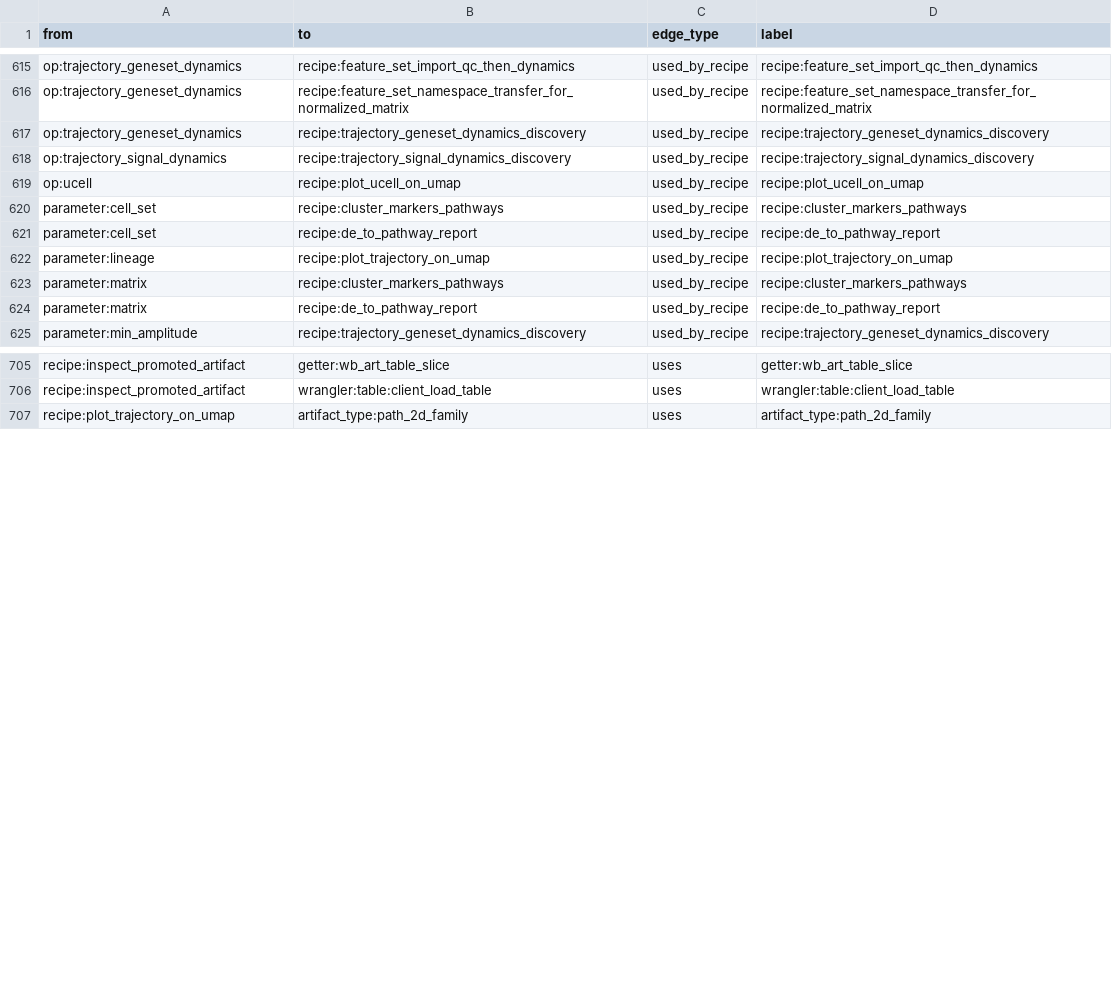
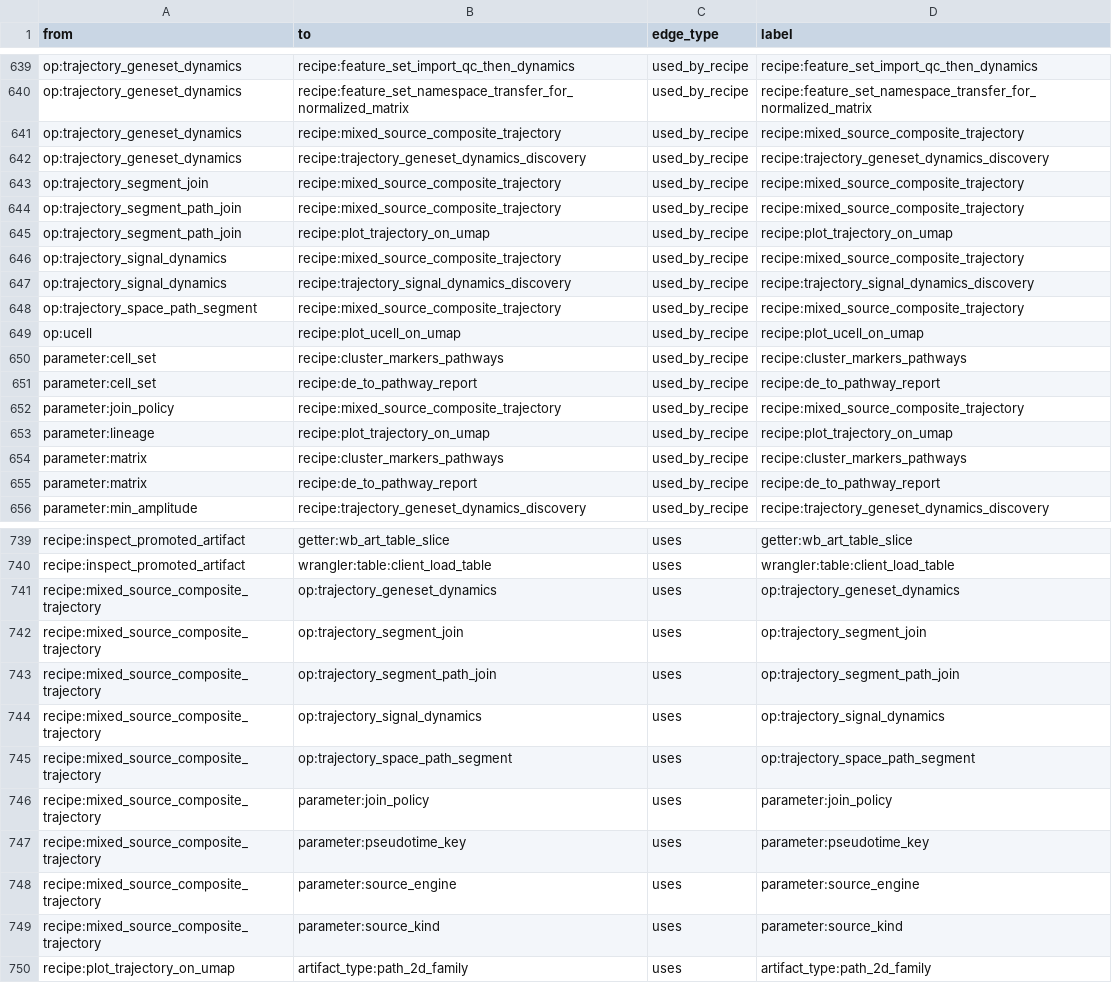
Before and after one commit to Tingvall/scworkbench, a CSV file: docs/semantic_graphs/semantic_graph_edges.csv, drawn as a sheet; only a part is shown, gaps mark what is left out; the diff covers the shown part only.

Commit message:
Add generic trajectory segment contract

```diff
--- a/docs/semantic_graphs/semantic_graph_edges.csv
+++ b/docs/semantic_graphs/semantic_graph_edges.csv
@@ -616,4 +640,10 @@
 "op:trajectory_geneset_dynamics","recipe:feature_set_namespace_transfer_for_normalized_matrix","used_by_recipe","recipe:feature_set_namespace_transfer_for_normalized_matrix"
+"op:trajectory_geneset_dynamics","recipe:mixed_source_composite_trajectory","used_by_recipe","recipe:mixed_source_composite_trajectory"
 "op:trajectory_geneset_dynamics","recipe:trajectory_geneset_dynamics_discovery","used_by_recipe","recipe:trajectory_geneset_dynamics_discovery"
+"op:trajectory_segment_join","recipe:mixed_source_composite_trajectory","used_by_recipe","recipe:mixed_source_composite_trajectory"
+"op:trajectory_segment_path_join","recipe:mixed_source_composite_trajectory","used_by_recipe","recipe:mixed_source_composite_trajectory"
+"op:trajectory_segment_path_join","recipe:plot_trajectory_on_umap","used_by_recipe","recipe:plot_trajectory_on_umap"
+"op:trajectory_signal_dynamics","recipe:mixed_source_composite_trajectory","used_by_recipe","recipe:mixed_source_composite_trajectory"
 "op:trajectory_signal_dynamics","recipe:trajectory_signal_dynamics_discovery","used_by_recipe","recipe:trajectory_signal_dynamics_discovery"
+"op:trajectory_space_path_segment","recipe:mixed_source_composite_trajectory","used_by_recipe","recipe:mixed_source_composite_trajectory"
 "op:ucell","recipe:plot_ucell_on_umap","used_by_recipe","recipe:plot_ucell_on_umap"
@@ -621,2 +651,3 @@
 "parameter:cell_set","recipe:de_to_pathway_report","used_by_recipe","recipe:de_to_pathway_report"
+"parameter:join_policy","recipe:mixed_source_composite_trajectory","used_by_recipe","recipe:mixed_source_composite_trajectory"
 "parameter:lineage","recipe:plot_trajectory_on_umap","used_by_recipe","recipe:plot_trajectory_on_umap"
@@ -706,2 +740,11 @@
 "recipe:inspect_promoted_artifact","wrangler:table:client_load_table","uses","wrangler:table:client_load_table"
+"recipe:mixed_source_composite_trajectory","op:trajectory_geneset_dynamics","uses","op:trajectory_geneset_dynamics"
+"recipe:mixed_source_composite_trajectory","op:trajectory_segment_join","uses","op:trajectory_segment_join"
+"recipe:mixed_source_composite_trajectory","op:trajectory_segment_path_join","uses","op:trajectory_segment_path_join"
+"recipe:mixed_source_composite_trajectory","op:trajectory_signal_dynamics","uses","op:trajectory_signal_dynamics"
+"recipe:mixed_source_composite_trajectory","op:trajectory_space_path_segment","uses","op:trajectory_space_path_segment"
+"recipe:mixed_source_composite_trajectory","parameter:join_policy","uses","parameter:join_policy"
+"recipe:mixed_source_composite_trajectory","parameter:pseudotime_key","uses","parameter:pseudotime_key"
+"recipe:mixed_source_composite_trajectory","parameter:source_engine","uses","parameter:source_engine"
+"recipe:mixed_source_composite_trajectory","parameter:source_kind","uses","parameter:source_kind"
 "recipe:plot_trajectory_on_umap","artifact_type:path_2d_family","uses","artifact_type:path_2d_family"
```
Also changed, not shown: 28 added rows elsewhere in this file, docs/semantic_graphs/semantic_graph_nodes.csv, 39 other files.
